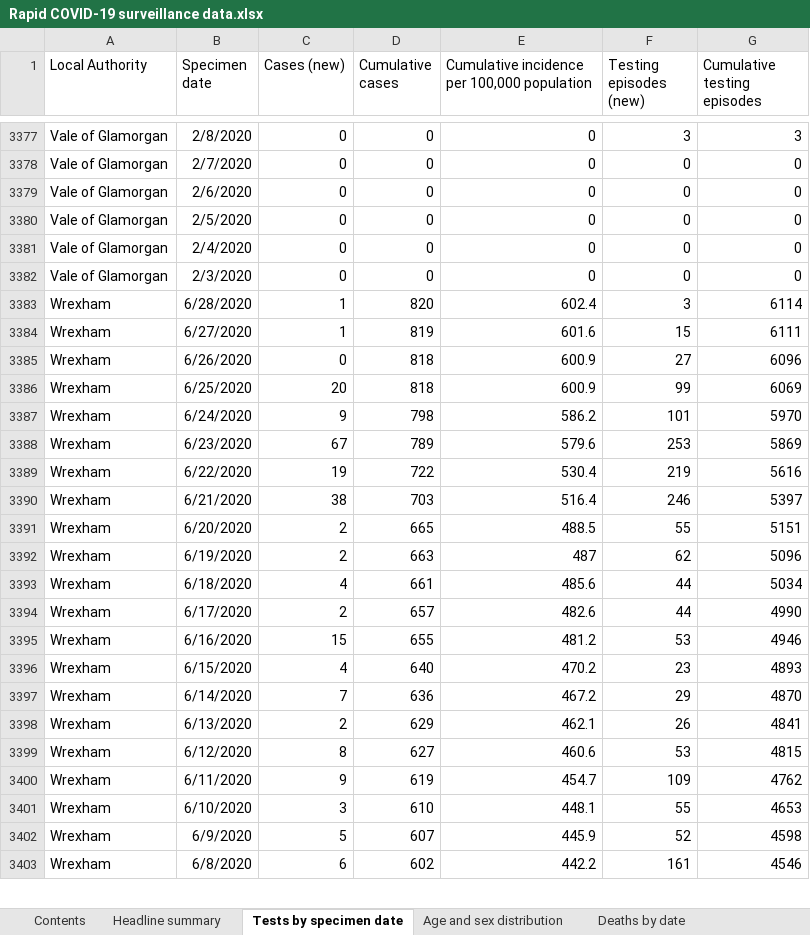
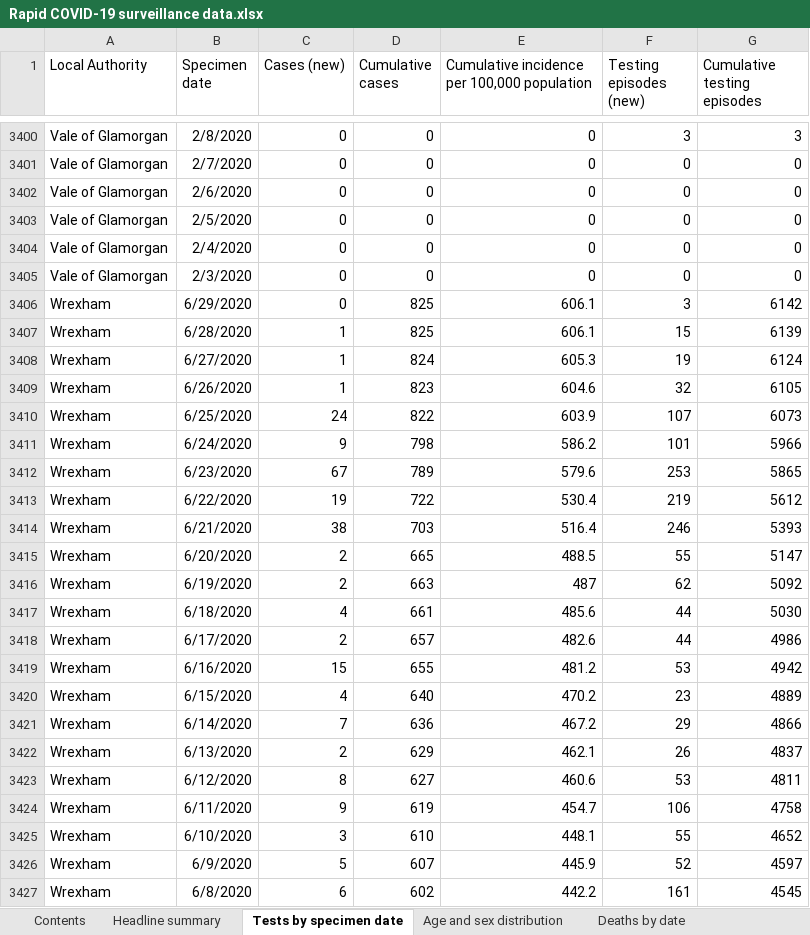
Before and after one commit to beta-decay/beta-decay.github.io, an Excel workbook: covid_n_wales/Rapid COVID-19 surveillance data.xlsx, sheet Tests by specimen date, drawn as a sheet; only a part is shown, gaps mark what is left out; values as stored, in another font and other column widths than the file's, no borders; removed rows and columns are numbered as before the commit, all else as after; the diff covers the shown part only; the diff names each change by its address in the sheet, - before the commit and + after, or states it on an @@ line.

Commit message:
automatically added covid graphs

```diff
--- a/covid_n_wales/Rapid COVID-19 surveillance data.xlsx (sheet Tests by specimen date)
+++ b/covid_n_wales/Rapid COVID-19 surveillance data.xlsx (sheet Tests by specimen date)
-B3406 (Specimen date): 6/28/2020
+B3406 (Specimen date): 6/29/2020
-C3406 (Cases (new)): 1
+C3406 (Cases (new)): 0
-D3406 (Cumulative cases): 820
+D3406 (Cumulative cases): 825
-E3406: 602.4
+E3406: 606.1
-G3406 (Cumulative testing episodes): 6114
+G3406 (Cumulative testing episodes): 6142
-B3407 (Specimen date): 6/27/2020
+B3407 (Specimen date): 6/28/2020
-D3407 (Cumulative cases): 819
+D3407 (Cumulative cases): 825
-E3407: 601.6
+E3407: 606.1
-G3407 (Cumulative testing episodes): 6111
+G3407 (Cumulative testing episodes): 6139
-row 3385: Wrexham | 6/26/2020 | 0 | 818 | 600.9 | 27 | 6096
-row 3386: Wrexham | 6/25/2020 | 20 | 818 | 600.9 | 99 | 6069
+row 3408: Wrexham | 6/27/2020 | 1 | 824 | 605.3 | 19 | 6124
+row 3409: Wrexham | 6/26/2020 | 1 | 823 | 604.6 | 32 | 6105
+row 3410: Wrexham | 6/25/2020 | 24 | 822 | 603.9 | 107 | 6073
-G3411 (Cumulative testing episodes): 5970
+G3411 (Cumulative testing episodes): 5966
-G3412 (Cumulative testing episodes): 5869
+G3412 (Cumulative testing episodes): 5865
-G3413 (Cumulative testing episodes): 5616
+G3413 (Cumulative testing episodes): 5612
-G3414 (Cumulative testing episodes): 5397
+G3414 (Cumulative testing episodes): 5393
-G3415 (Cumulative testing episodes): 5151
+G3415 (Cumulative testing episodes): 5147
-G3416 (Cumulative testing episodes): 5096
+G3416 (Cumulative testing episodes): 5092
-G3417 (Cumulative testing episodes): 5034
+G3417 (Cumulative testing episodes): 5030
-G3418 (Cumulative testing episodes): 4990
+G3418 (Cumulative testing episodes): 4986
-G3419 (Cumulative testing episodes): 4946
+G3419 (Cumulative testing episodes): 4942
-G3420 (Cumulative testing episodes): 4893
+G3420 (Cumulative testing episodes): 4889
-G3421 (Cumulative testing episodes): 4870
+G3421 (Cumulative testing episodes): 4866
-G3422 (Cumulative testing episodes): 4841
+G3422 (Cumulative testing episodes): 4837
-G3423 (Cumulative testing episodes): 4815
+G3423 (Cumulative testing episodes): 4811
-F3424 (Testing episodes (new)): 109
+F3424 (Testing episodes (new)): 106
-G3424 (Cumulative testing episodes): 4762
+G3424 (Cumulative testing episodes): 4758
-G3425 (Cumulative testing episodes): 4653
+G3425 (Cumulative testing episodes): 4652
-G3426 (Cumulative testing episodes): 4598
+G3426 (Cumulative testing episodes): 4597
-G3427 (Cumulative testing episodes): 4546
+G3427 (Cumulative testing episodes): 4545
```
Also changed, not shown: 30 added rows, 7 removed rows and 397 edited cells elsewhere in this sheet, sheet Age and sex distribution, sheet Deaths by date, sheet Headline summary, sheet Total tests authorised, sheet Deaths by LHB, 9 other files.
